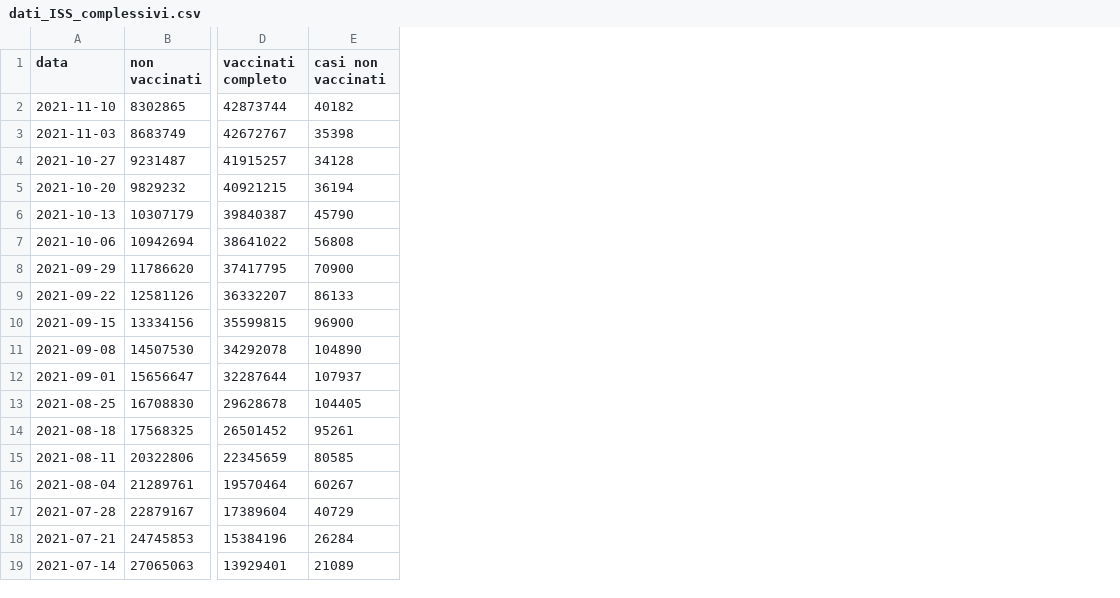
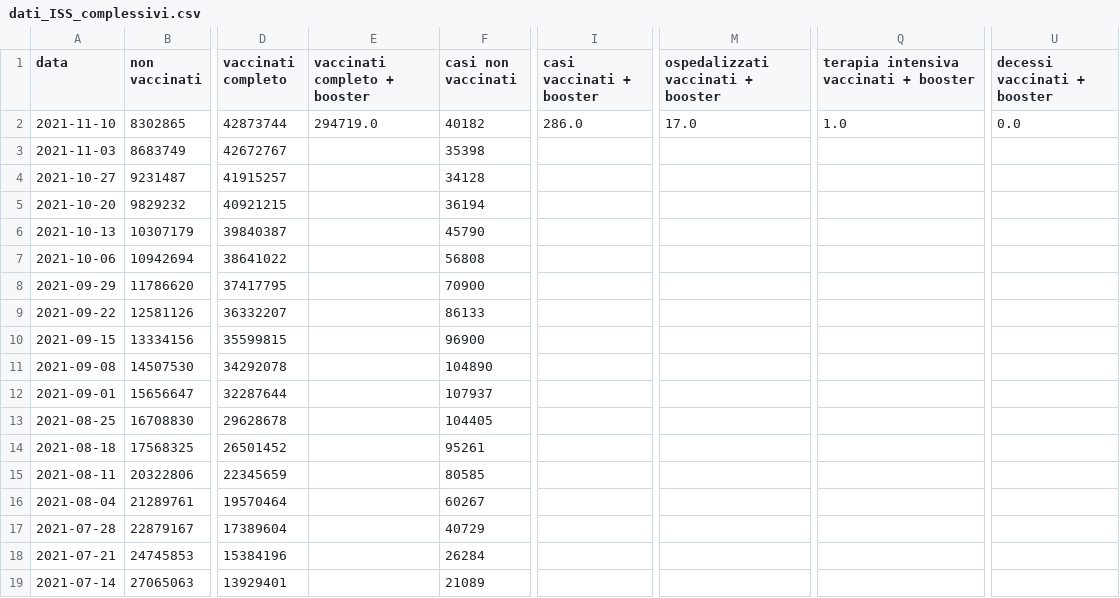
Before and after one commit to apalladi/covid_vaccini_monitoraggio, a CSV file: dati/dati_ISS_complessivi.csv, drawn as a sheet; only a part is shown, gaps mark what is left out; the diff names each change by its address in the sheet, - before the commit and + after, or states it on an @@ line.

Commit message:
Aggiunta colonna vaccinati completo + booster
Signed-off-by: enricocid <enrico2588@gmail.com>

```diff
--- a/dati/dati_ISS_complessivi.csv
+++ b/dati/dati_ISS_complessivi.csv
+column E (vaccinati completo + booster), row 2: 294719.0
+column I (casi vaccinati + booster), row 2: 286.0
+column M, rows 1-2: ospedalizzati vaccinati + booster | 17.0
+column Q, rows 1-2: terapia intensiva vaccinati + booster | 1.0
+column U (decessi vaccinati + booster), row 2: 0.0
```
Also changed, not shown: dati/data_iss_età_2021-11-10.csv, 2 other files.
